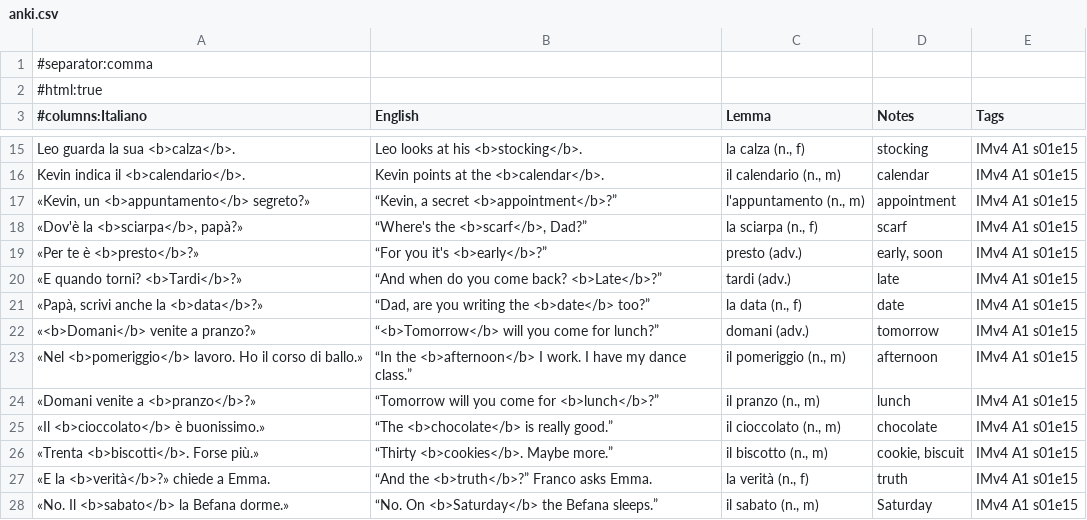
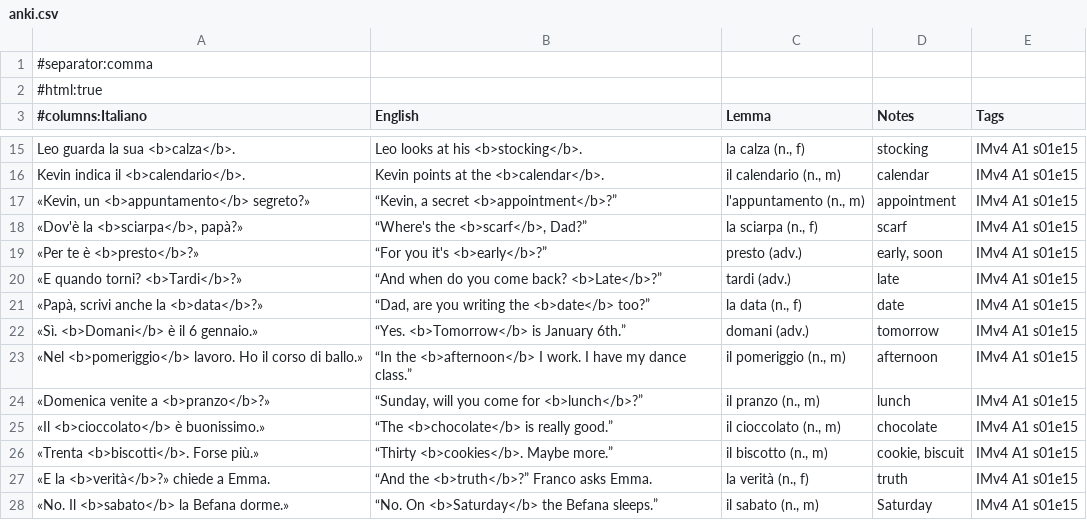
Before and after one commit to Scottiej2k/IMv4, a CSV file: chapters/s01e15/anki.csv, drawn as a sheet; only a part is shown, gaps mark what is left out.

```diff
--- a/chapters/s01e15/anki.csv
+++ b/chapters/s01e15/anki.csv
@@ -21,5 +21,5 @@
 "«Papà, scrivi anche la <b>data</b>?»","“Dad, are you writing the <b>date</b> too?”","la data (n., f)","date","IMv4 A1 s01e15"
-"«<b>Domani</b> venite a pranzo?»","“<b>Tomorrow</b> will you come for lunch?”","domani (adv.)","tomorrow","IMv4 A1 s01e15"
+"«Sì. <b>Domani</b> è il 6 gennaio.»","“Yes. <b>Tomorrow</b> is January 6th.”","domani (adv.)","tomorrow","IMv4 A1 s01e15"
 "«Nel <b>pomeriggio</b> lavoro. Ho il corso di ballo.»","“In the <b>afternoon</b> I work. I have my dance class.”","il pomeriggio (n., m)","afternoon","IMv4 A1 s01e15"
-"«Domani venite a <b>pranzo</b>?»","“Tomorrow will you come for <b>lunch</b>?”","il pranzo (n., m)","lunch","IMv4 A1 s01e15"
+"«Domenica venite a <b>pranzo</b>?»","“Sunday, will you come for <b>lunch</b>?”","il pranzo (n., m)","lunch","IMv4 A1 s01e15"
 "«Il <b>cioccolato</b> è buonissimo.»","“The <b>chocolate</b> is really good.”","il cioccolato (n., m)","chocolate","IMv4 A1 s01e15"
```
Also changed, not shown: 8 other files.
